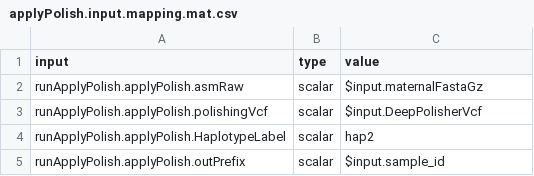
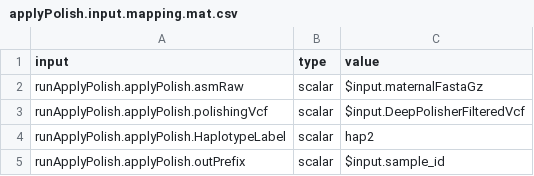
Before and after one commit to human-pangenomics/hprc_intermediate_assembly, a CSV file: polishing/batch2/apply_GQ_filter/applyPolish.input.mapping.mat.csv, drawn as a sheet.

Commit message:
apply GQ filters to batch2

```diff
--- a/polishing/batch2/apply_GQ_filter/applyPolish.input.mapping.mat.csv
+++ b/polishing/batch2/apply_GQ_filter/applyPolish.input.mapping.mat.csv
@@ -2,3 +2,3 @@ input,type,value
 runApplyPolish.applyPolish.asmRaw,scalar,$input.maternalFastaGz
-runApplyPolish.applyPolish.polishingVcf,scalar,$input.DeepPolisherVcf
+runApplyPolish.applyPolish.polishingVcf,scalar,$input.DeepPolisherFilteredVcf
 runApplyPolish.applyPolish.HaplotypeLabel,scalar,hap2
```
Also changed, not shown: polishing/batch2/apply_GQ_filter/applyPolish.input.mapping.pat.csv, 23 other files.
